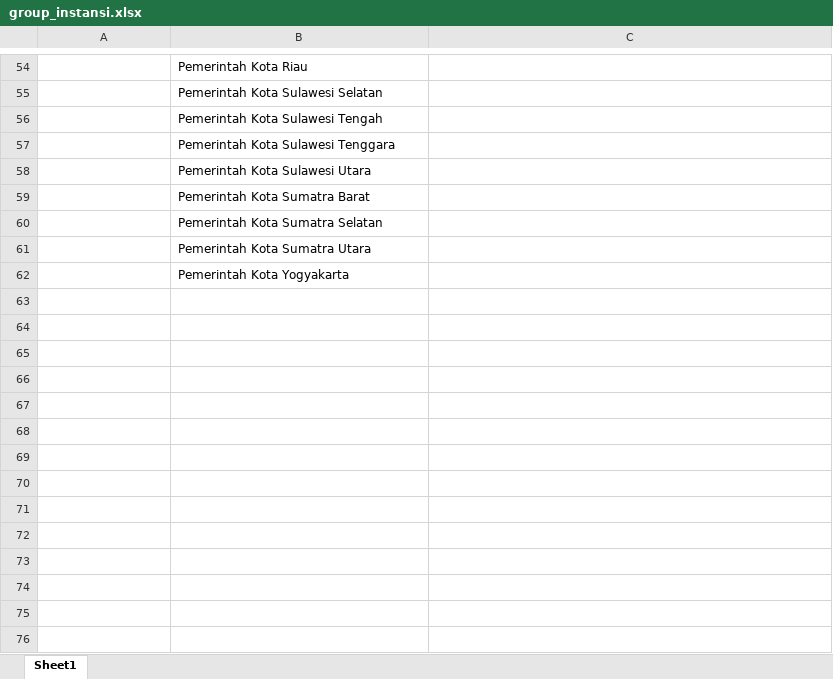
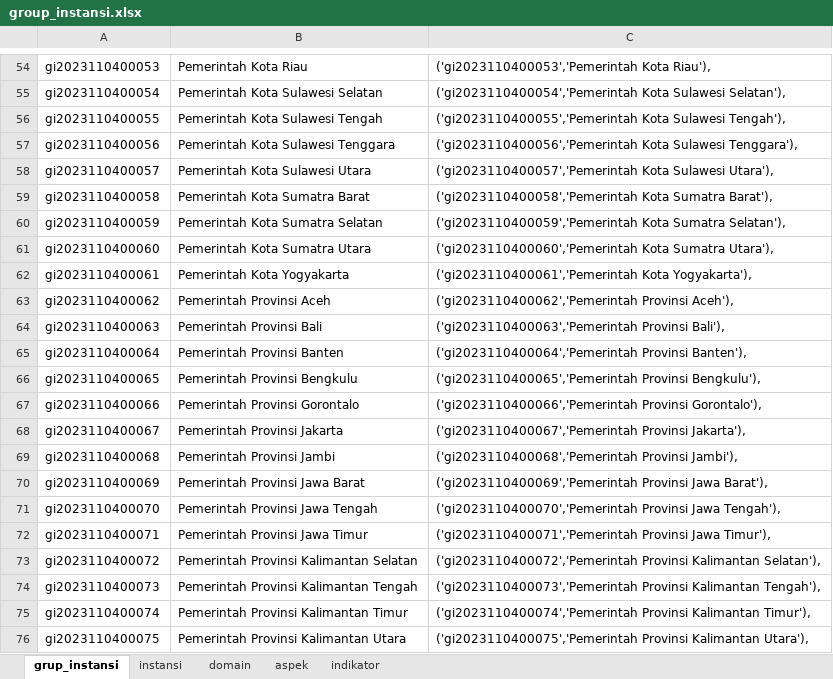
Before and after one commit to ferrysusanto275/ta_elaine, an Excel workbook: Data CSV/group_instansi.xlsx, sheet grup_instansi, drawn as a sheet; only a part is shown, gaps mark what is left out; values as stored, in another font and other column widths than the file's, no borders; the diff covers the shown part only; the diff names each change by its address in the sheet, - before the commit and + after, or states it on an @@ line.

Commit message:
data sampe indikator

```diff
--- a/Data CSV/group_instansi.xlsx (sheet grup_instansi)
+++ b/Data CSV/group_instansi.xlsx (sheet grup_instansi)
-sheet tab: Sheet1
+sheet tab: grup_instansi
+sheet tab: instansi
+sheet tab: domain
+sheet tab: aspek
+sheet tab: indikator
-A54: (empty)
+A54: gi2023110400053
-C54: (empty)
+C54: ('gi2023110400053','Pemerintah Kota Riau'),
-A55: (empty)
+A55: gi2023110400054
-C55: (empty)
+C55: ('gi2023110400054','Pemerintah Kota Sulawesi Selatan'),
-A56: (empty)
+A56: gi2023110400055
-C56: (empty)
+C56: ('gi2023110400055','Pemerintah Kota Sulawesi Tengah'),
-A57: (empty)
+A57: gi2023110400056
-C57: (empty)
+C57: ('gi2023110400056','Pemerintah Kota Sulawesi Tenggara'),
-A58: (empty)
+A58: gi2023110400057
-C58: (empty)
+C58: ('gi2023110400057','Pemerintah Kota Sulawesi Utara'),
-A59: (empty)
+A59: gi2023110400058
-C59: (empty)
+C59: ('gi2023110400058','Pemerintah Kota Sumatra Barat'),
-A60: (empty)
+A60: gi2023110400059
-C60: (empty)
+C60: ('gi2023110400059','Pemerintah Kota Sumatra Selatan'),
-A61: (empty)
+A61: gi2023110400060
-C61: (empty)
+C61: ('gi2023110400060','Pemerintah Kota Sumatra Utara'),
-A62: (empty)
+A62: gi2023110400061
-C62: (empty)
+C62: ('gi2023110400061','Pemerintah Kota Yogyakarta'),
+row 63: gi2023110400062 | Pemerintah Provinsi Aceh | ('gi2023110400062','Pemerintah Provinsi Aceh'),
+row 64: gi2023110400063 | Pemerintah Provinsi Bali | ('gi2023110400063','Pemerintah Provinsi Bali'),
+row 65: gi2023110400064 | Pemerintah Provinsi Banten | ('gi2023110400064','Pemerintah Provinsi Banten'),
+row 66: gi2023110400065 | Pemerintah Provinsi Bengkulu | ('gi2023110400065','Pemerintah Provinsi Bengkulu'),
+row 67: gi2023110400066 | Pemerintah Provinsi Gorontalo | ('gi2023110400066','Pemerintah Provinsi Gorontalo'),
+row 68: gi2023110400067 | Pemerintah Provinsi Jakarta | ('gi2023110400067','Pemerintah Provinsi Jakarta'),
+row 69: gi2023110400068 | Pemerintah Provinsi Jambi | ('gi2023110400068','Pemerintah Provinsi Jambi'),
+row 70: gi2023110400069 | Pemerintah Provinsi Jawa Barat | ('gi2023110400069','Pemerintah Provinsi Jawa Barat'),
+row 71: gi2023110400070 | Pemerintah Provinsi Jawa Tengah | ('gi2023110400070','Pemerintah Provinsi Jawa Tengah'),
+row 72: gi2023110400071 | Pemerintah Provinsi Jawa Timur | ('gi2023110400071','Pemerintah Provinsi Jawa Timur'),
+row 73: gi2023110400072 | Pemerintah Provinsi Kalimantan Selatan | ('gi2023110400072','Pemerintah Provinsi Kalimantan Selatan'),
+row 74: gi2023110400073 | Pemerintah Provinsi Kalimantan Tengah | ('gi2023110400073','Pemerintah Provinsi Kalimantan Tengah'),
+row 75: gi2023110400074 | Pemerintah Provinsi Kalimantan Timur | ('gi2023110400074','Pemerintah Provinsi Kalimantan Timur'),
+row 76: gi2023110400075 | Pemerintah Provinsi Kalimantan Utara | ('gi2023110400075','Pemerintah Provinsi Kalimantan Utara'),
```
Also changed, not shown: 15 added rows and 32 edited cells elsewhere in this sheet.
